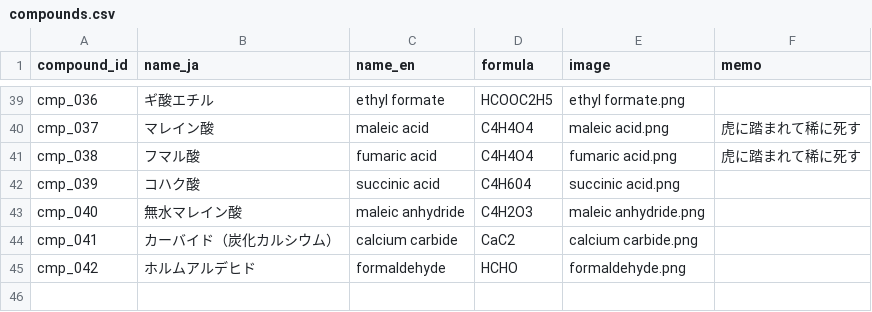
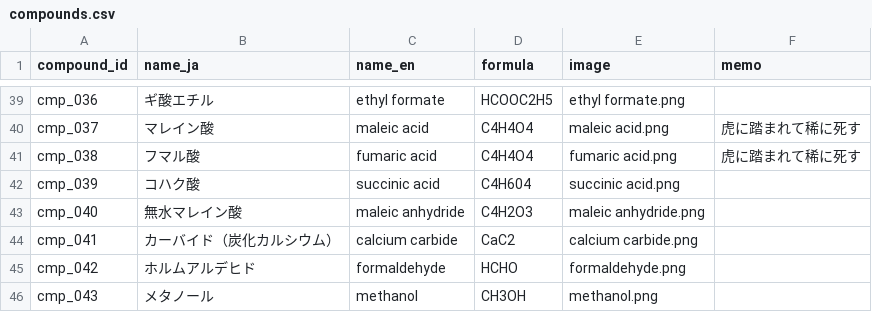
Before and after one commit to milcoco87-cpu/organic-chemistry-app, a CSV file: compounds.csv, drawn as a sheet; only a part is shown, gaps mark what is left out.

Commit message:
Register compound cmp_043

```diff
--- a/compounds.csv
+++ b/compounds.csv
@@ -45 +45,2 @@ cmp_041,カーバイド（炭化カルシウム）,calcium carbide,CaC2,calcium
 cmp_042,ホルムアルデヒド,formaldehyde,HCHO,formaldehyde.png,
+cmp_043,メタノール,methanol,CH3OH,methanol.png,
```
Also changed, not shown: 1 other file.
